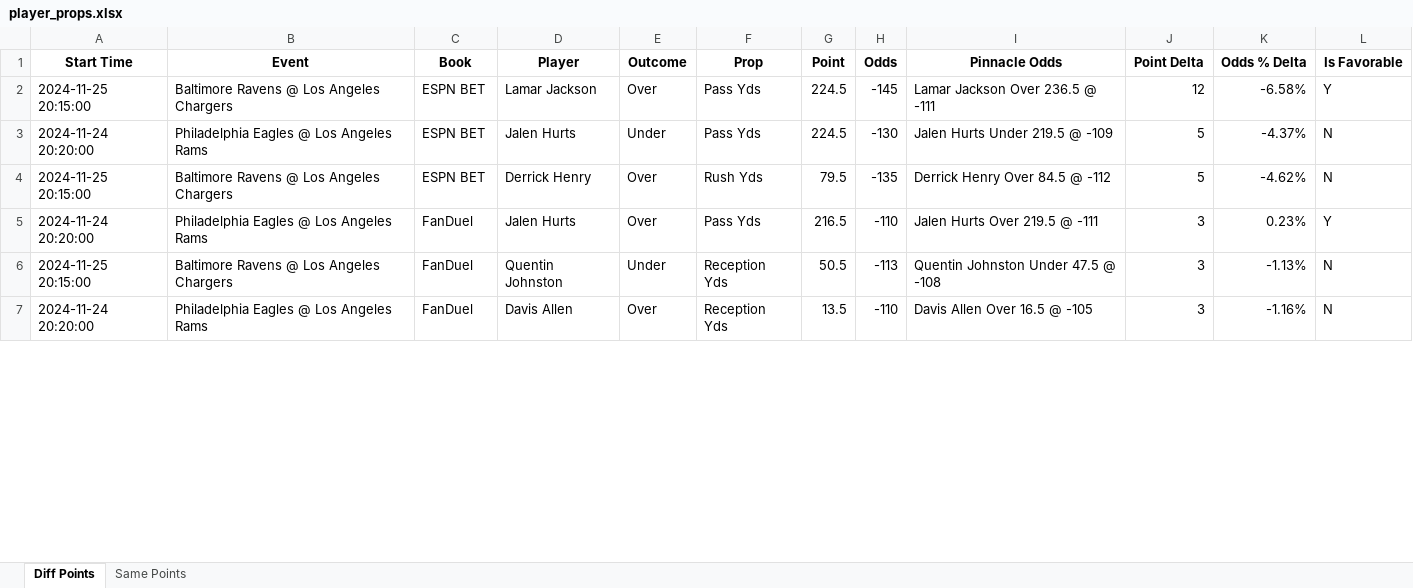
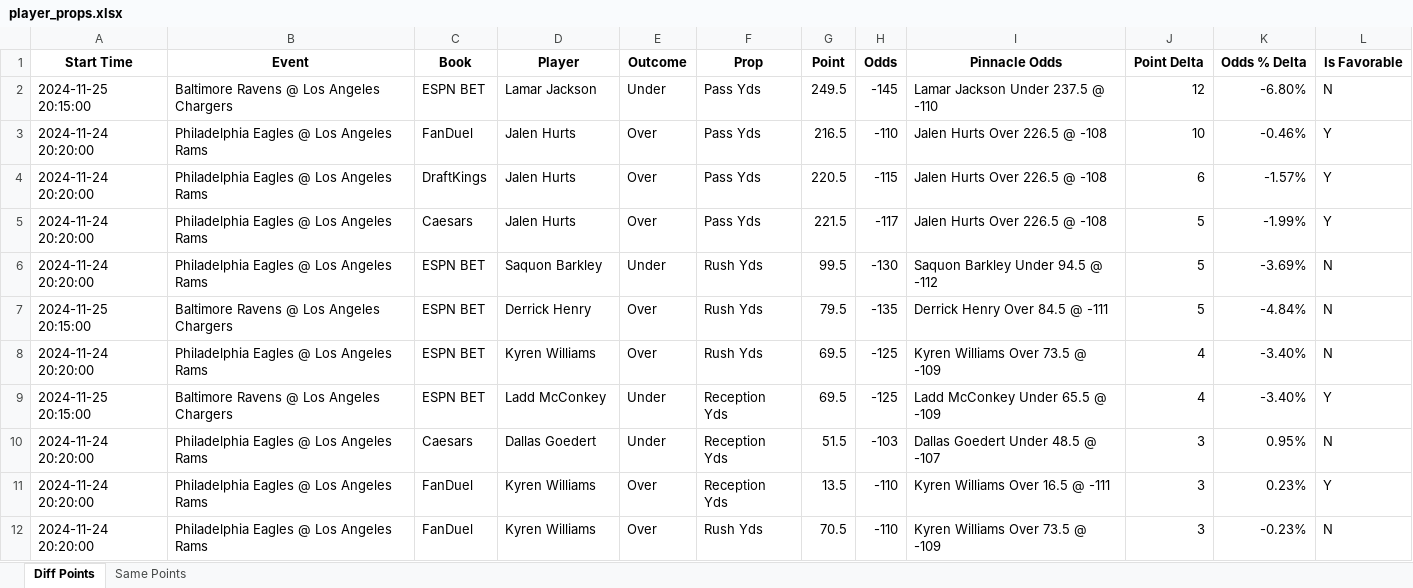
Before and after one commit to rahulShahCode/player-props-scraper, an Excel workbook: player_props.xlsx, sheet Diff Points, drawn as a sheet; only a part is shown; values as stored, in another font and other column widths than the file's, no borders; removed rows and columns are numbered as before the commit, all else as after; the diff covers the shown part only; the diff names each change by its address in the sheet, - before the commit and + after, or states it on an @@ line.

```diff
--- a/player_props.xlsx (sheet Diff Points)
+++ b/player_props.xlsx (sheet Diff Points)
-E2 (Outcome): Over
+E2 (Outcome): Under
-G2 (Point): 224.5
+G2 (Point): 249.5
-I2 (Pinnacle Odds): Lamar Jackson Over 236.5 @ -111
+I2 (Pinnacle Odds): Lamar Jackson Under 237.5 @ -110
-K2 (Odds % Delta): -6.58%
+K2 (Odds % Delta): -6.80%
-L2 (Is Favorable): Y
+L2 (Is Favorable): N
+row 3: 2024-11-24 20:20:00 | Philadelphia Eagles @ Los Angeles Rams | FanDuel | Jalen Hurts | Over | Pass Yds | 216.5 | -110 | Jalen Hurts Over 226.5 @ -108 | 10 | -0.46% | Y
+row 4: 2024-11-24 20:20:00 | Philadelphia Eagles @ Los Angeles Rams | DraftKings | Jalen Hurts | Over | Pass Yds | 220.5 | -115 | Jalen Hurts Over 226.5 @ -108 | 6 | -1.57% | Y
+row 5: 2024-11-24 20:20:00 | Philadelphia Eagles @ Los Angeles Rams | Caesars | Jalen Hurts | Over | Pass Yds | 221.5 | -117 | Jalen Hurts Over 226.5 @ -108 | 5 | -1.99% | Y
-D6 (Player): Jalen Hurts
+D6 (Player): Saquon Barkley
-F6 (Prop): Pass Yds
+F6 (Prop): Rush Yds
-G6 (Point): 224.5
+G6 (Point): 99.5
-I6 (Pinnacle Odds): Jalen Hurts Under 219.5 @ -109
+I6 (Pinnacle Odds): Saquon Barkley Under 94.5 @ -112
-K6 (Odds % Delta): -4.37%
+K6 (Odds % Delta): -3.69%
-I7 (Pinnacle Odds): Derrick Henry Over 84.5 @ -112
+I7 (Pinnacle Odds): Derrick Henry Over 84.5 @ -111
-K7 (Odds % Delta): -4.62%
+K7 (Odds % Delta): -4.84%
+row 8: 2024-11-24 20:20:00 | Philadelphia Eagles @ Los Angeles Rams | ESPN BET | Kyren Williams | Over | Rush Yds | 69.5 | -125 | Kyren Williams Over 73.5 @ -109 | 4 | -3.40% | N
+row 9: 2024-11-25 20:15:00 | Baltimore Ravens @ Los Angeles Chargers | ESPN BET | Ladd McConkey | Under | Reception Yds | 69.5 | -125 | Ladd McConkey Under 65.5 @ -109 | 4 | -3.40% | Y
+row 10: 2024-11-24 20:20:00 | Philadelphia Eagles @ Los Angeles Rams | Caesars | Dallas Goedert | Under | Reception Yds | 51.5 | -103 | Dallas Goedert Under 48.5 @ -107 | 3 | 0.95% | N
-D11 (Player): Jalen Hurts
+D11 (Player): Kyren Williams
-F11 (Prop): Pass Yds
+F11 (Prop): Reception Yds
-G11 (Point): 216.5
+G11 (Point): 13.5
-I11 (Pinnacle Odds): Jalen Hurts Over 219.5 @ -111
+I11 (Pinnacle Odds): Kyren Williams Over 16.5 @ -111
-row 6: 2024-11-25 20:15:00 | Baltimore Ravens @ Los Angeles Chargers | FanDuel | Quentin Johnston | Under | Reception Yds | 50.5 | -113 | Quentin Johnston Under 47.5 @ -108 | 3 | -1.13% | N
-D12 (Player): Davis Allen
+D12 (Player): Kyren Williams
-F12 (Prop): Reception Yds
+F12 (Prop): Rush Yds
-G12 (Point): 13.5
+G12 (Point): 70.5
-I12 (Pinnacle Odds): Davis Allen Over 16.5 @ -105
+I12 (Pinnacle Odds): Kyren Williams Over 73.5 @ -109
-K12 (Odds % Delta): -1.16%
+K12 (Odds % Delta): -0.23%
```
Also changed, not shown: 22 added rows, 26 removed rows and 192 edited cells elsewhere in this sheet, sheet Same Points, 2 other files.
